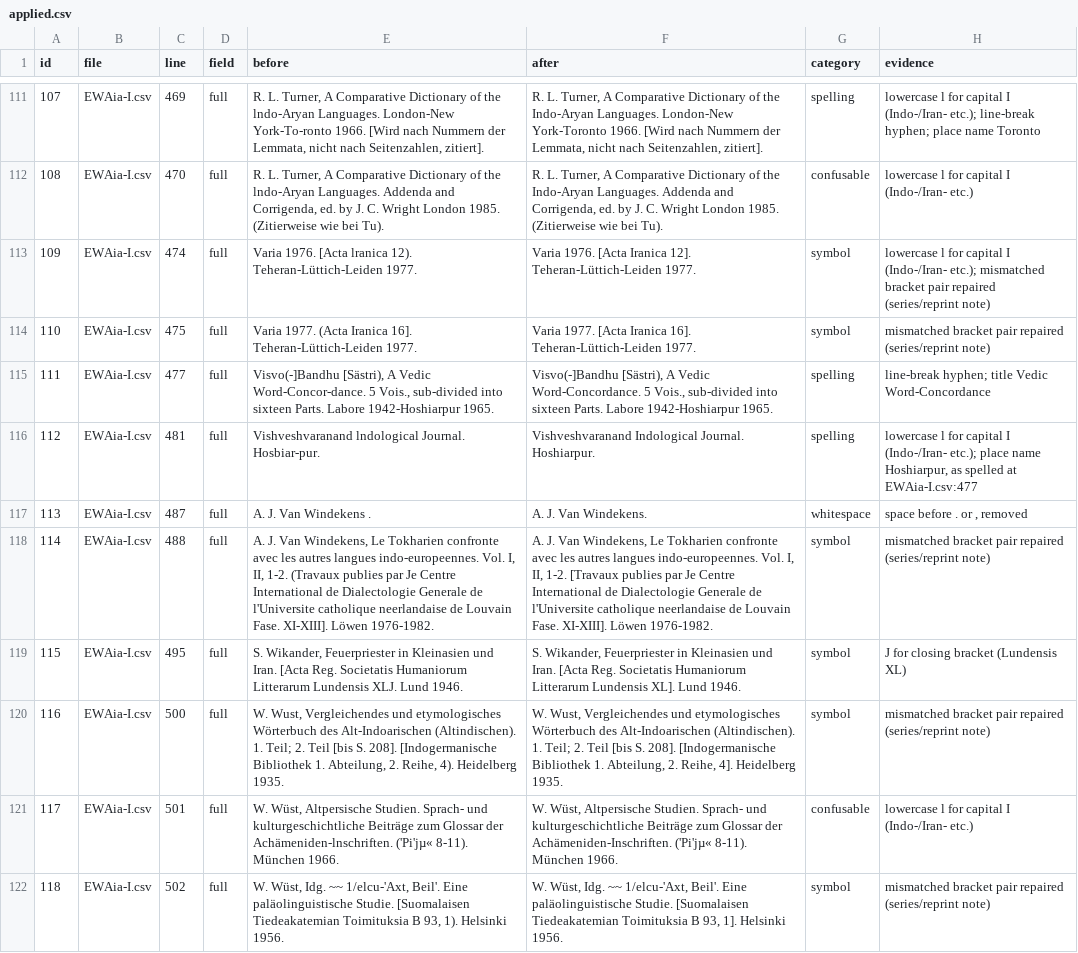
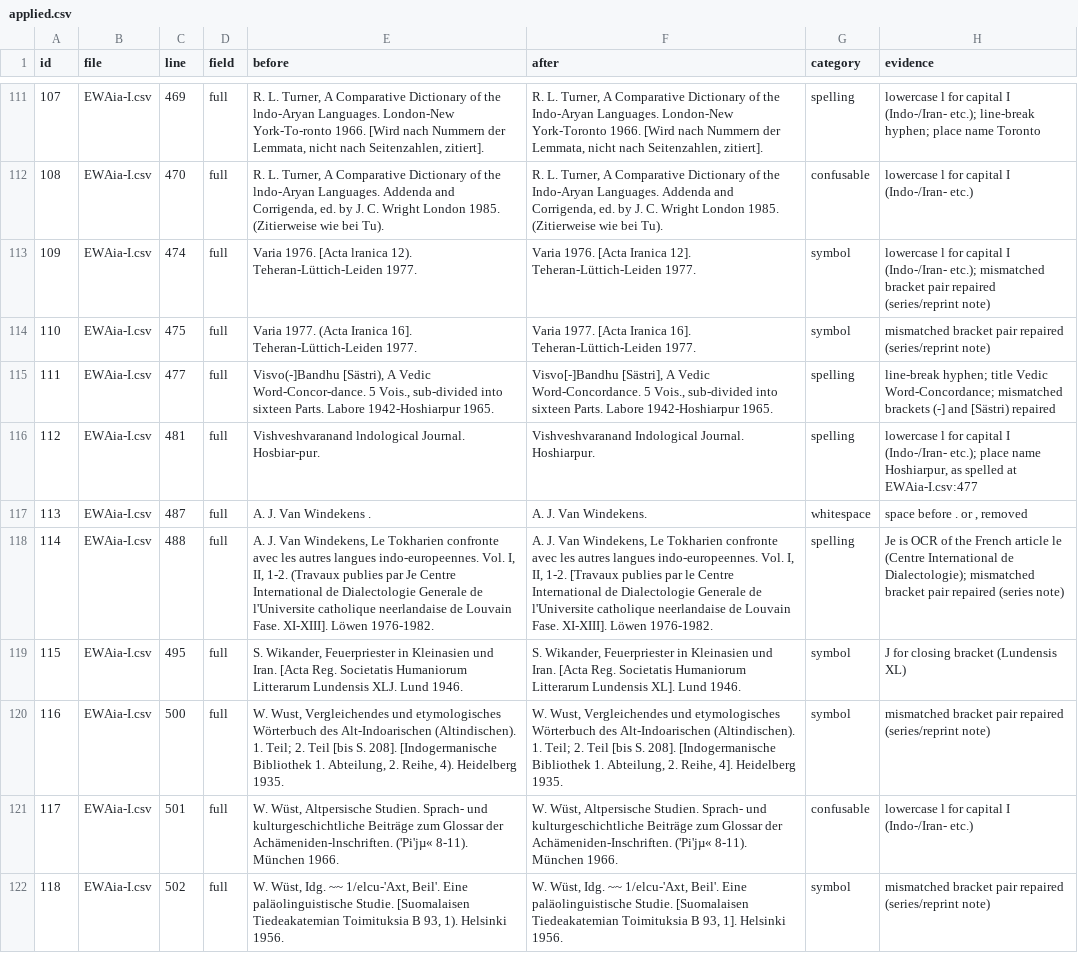
Before and after one commit to Yuzki/ewaia-abbreviations, a CSV file: data/corrections/applied.csv, drawn as a sheet; only a part is shown, gaps mark what is left out; the diff covers the shown part only; the diff names each change by its address in the sheet, - before the commit and + after, or states it on an @@ line.

```diff
--- a/data/corrections/applied.csv
+++ b/data/corrections/applied.csv
-F115 (after): Visvo(-]Bandhu [Sästri), A Vedic…
+F115 (after): Visvo[-]Bandhu [Sästri], A Vedic…
-H115 (evidence): …title Vedic Word-Concordance
+H115 (evidence): …title Vedic Word-Concordance; mismatched brackets (-] and [Sästri) repaired
-F118 (after): …publies par Je Centre International…
+F118 (after): …publies par le Centre International…
-G118 (category): symbol
+G118 (category): spelling
-H118 (evidence): mismatched bracket pair repaired (series/reprint note)
+H118 (evidence): Je is OCR of the French article le (Centre International de Dialectologie); mismatched bracket pair repaired (series note)
```
Also changed, not shown: 27 edited cells elsewhere in this file, data/corrections/review.csv, data/source/EWAia-I-New.csv, 5 other files.
